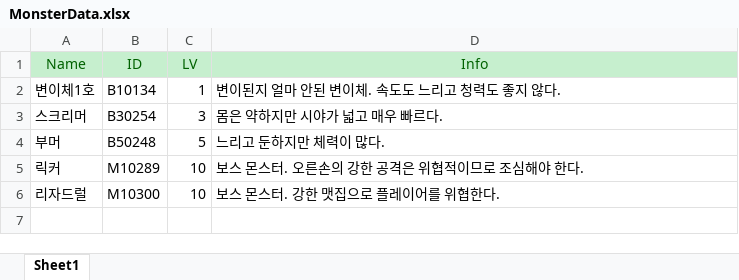
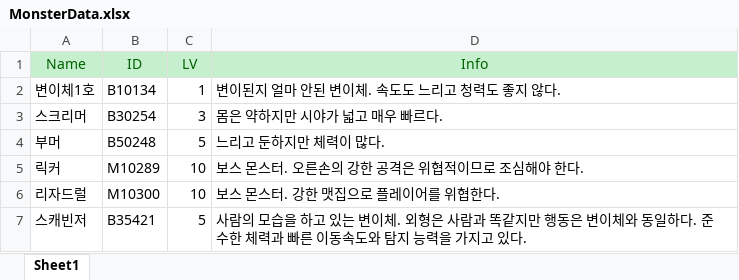
Before and after one commit to Hyoung-Seok/ChatAPI_QuestGenerator, an Excel workbook: Assets/_ExcelData/MonsterData.xlsx, sheet Sheet1, drawn as a sheet; values as stored, in another font and other column widths than the file's, no borders; the diff names each change by its address in the sheet, - before the commit and + after, or states it on an @@ line.

```diff
--- a/Assets/_ExcelData/MonsterData.xlsx (sheet Sheet1)
+++ b/Assets/_ExcelData/MonsterData.xlsx (sheet Sheet1)
+row 7: 스캐빈저 | B35421 | 5 | 사람의 모습을 하고 있는 변이체. 외형은 사람과 똑같지만 행동은 변이체와 동일하다. 준수한 체력과 빠른 이동속도와 탐지 능력을 가지고 있다.
```
Also changed, not shown: Assets/_ExcelData/NPCData.xlsx, Assets/_ExcelData/QuestTable.xlsx, 16 other files.
